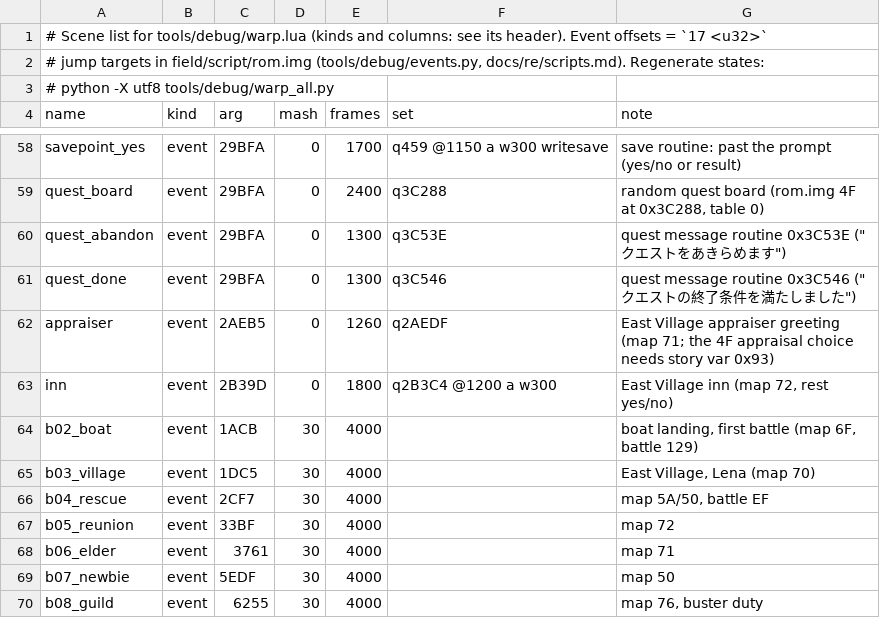
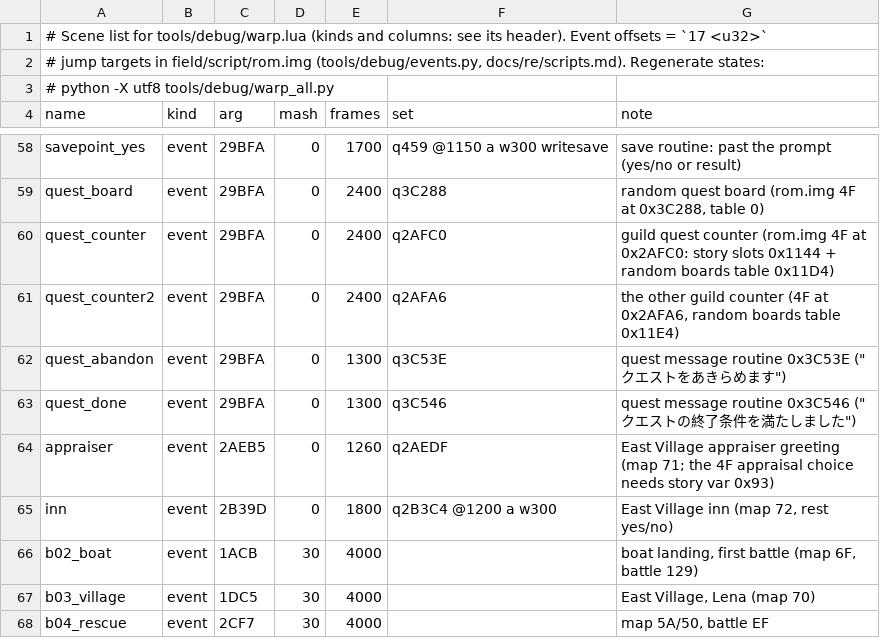
Before and after one commit to minhnhattonthat/bouken-ou-beet-vandel-vs-busters-en, a TSV file: tools/debug/scenes.tsv, drawn as a sheet; only a part is shown, gaps mark what is left out; the shorter side is filled out with more unchanged rows.

```diff
--- a/tools/debug/scenes.tsv
+++ b/tools/debug/scenes.tsv
@@ -59,2 +59,4 @@ savepoint_yes	event	29BFA	0	1700	q459 @1150 a w300 writesave	save routine: past
 quest_board	event	29BFA	0	2400	q3C288	random quest board (rom.img 4F at 0x3C288, table 0)
+quest_counter	event	29BFA	0	2400	q2AFC0	guild quest counter (rom.img 4F at 0x2AFC0: story slots 0x1144 + random boards table 0x11D4)
+quest_counter2	event	29BFA	0	2400	q2AFA6	the other guild counter (4F at 0x2AFA6, random boards table 0x11E4)
 quest_abandon	event	29BFA	0	1300	q3C53E	quest message routine 0x3C53E ("クエストをあきらめます")
```
Also changed, not shown: docs/text_unshown.tsv, 14 other files.
